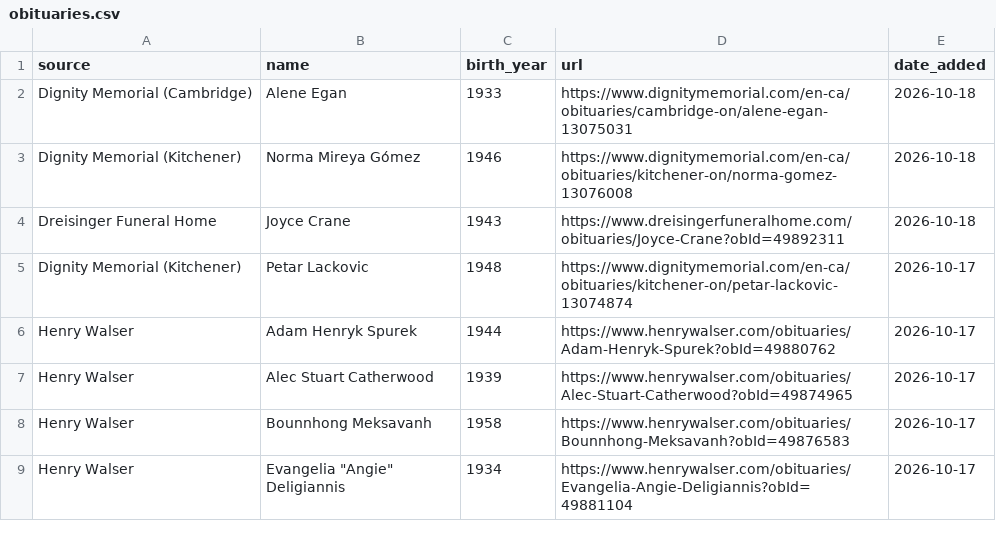
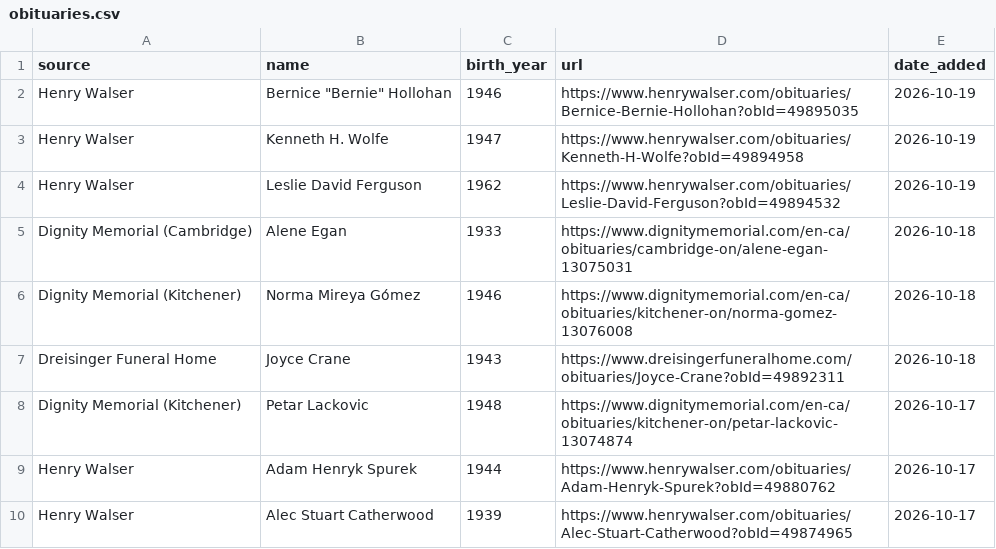
Before and after one commit to gpberber/waterloo-region-obituaries, a CSV file: data/obituaries.csv, drawn as a sheet; only a part is shown; the shorter side is filled out with more unchanged rows.

Commit message:
Update obituaries (local run)

```diff
--- a/data/obituaries.csv
+++ b/data/obituaries.csv
@@ -1,2 +1,5 @@
 source,name,birth_year,url,date_added
+Henry Walser,"Bernice ""Bernie"" Hollohan",1946,https://www.henrywalser.com/obituaries/Bernice-Bernie-Hollohan?obId=49895035,2026-10-19
+Henry Walser,Kenneth H. Wolfe,1947,https://www.henrywalser.com/obituaries/Kenneth-H-Wolfe?obId=49894958,2026-10-19
+Henry Walser,Leslie David Ferguson,1962,https://www.henrywalser.com/obituaries/Leslie-David-Ferguson?obId=49894532,2026-10-19
 Dignity Memorial (Cambridge),Alene Egan,1933,https://www.dignitymemorial.com/en-ca/obituaries/cambridge-on/alene-egan-13075031,2026-10-18
```
Also changed, not shown: 1 other file.
